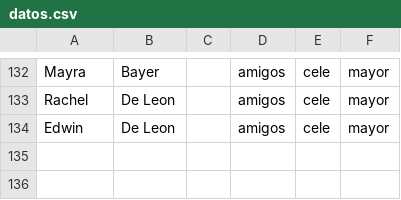
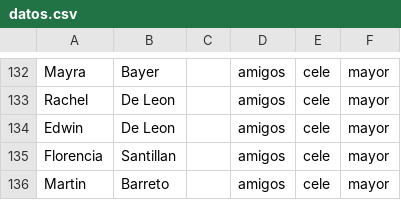
Before and after one commit to marcosdh1987/test_lc_demo_001, a CSV file: datos.csv, drawn as a sheet; only a part is shown, gaps mark what is left out.

Commit message:
Update datos.csv

```diff
--- a/datos.csv
+++ b/datos.csv
@@ -134 +134,3 @@ Rachel,De Leon,,amigos,cele,mayor
 Edwin,De Leon,,amigos,cele,mayor
+Florencia,Santillan,,amigos,cele,mayor
+Martin,Barreto,,amigos,cele,mayor
```
